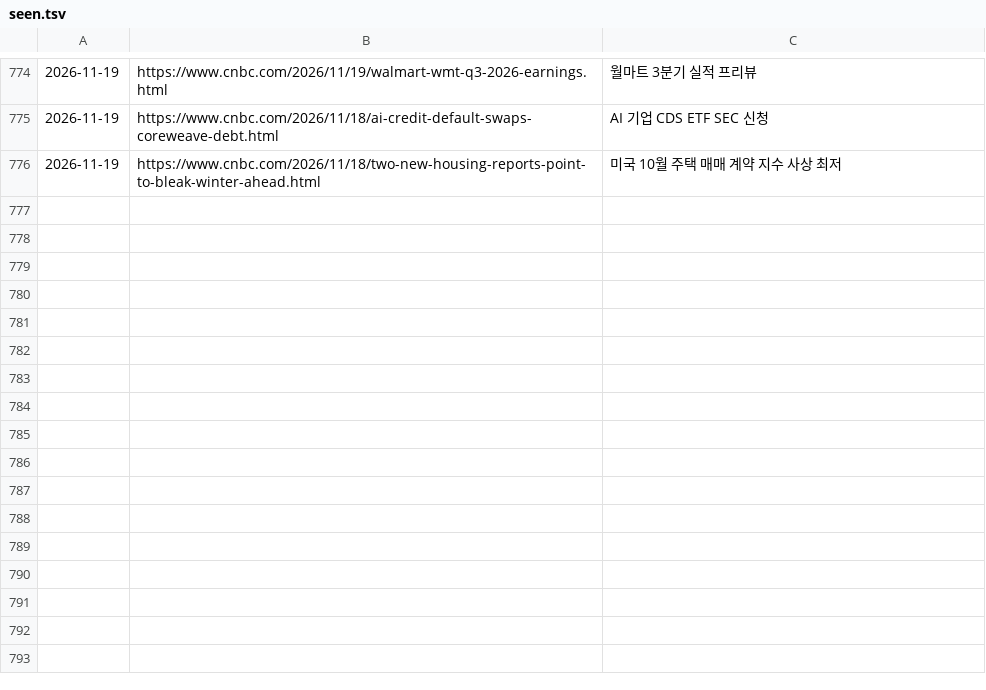
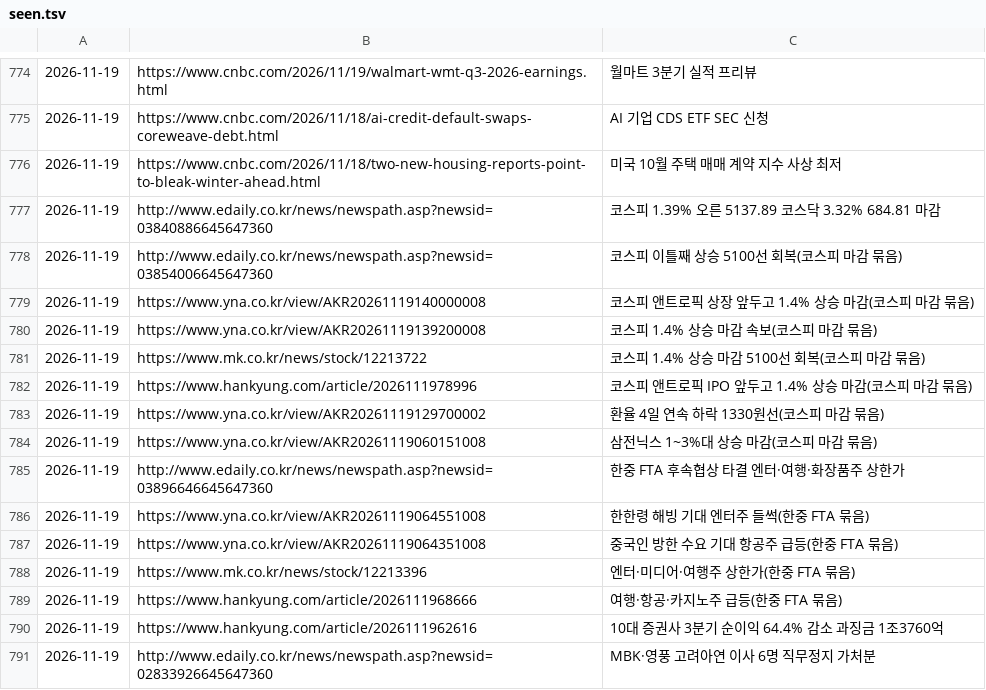
Before and after one commit to Jaesung-kim/it-news, a TSV file: data/seen.tsv, drawn as a sheet; only a part is shown, gaps mark what is left out; the diff names each change by its address in the sheet, - before the commit and + after, or states it on an @@ line.

Commit message:
news(stock-kr): 2026-11-19 오후 17:00

```diff
--- a/data/seen.tsv
+++ b/data/seen.tsv
+row 777: 2026-11-19 | http://www.edaily.co.kr/news/newspath.asp?newsid=03840886645647360 | 코스피 1.39% 오른 5137.89 코스닥 3.32% 684.81 마감
+row 778: 2026-11-19 | http://www.edaily.co.kr/news/newspath.asp?newsid=03854006645647360 | 코스피 이틀째 상승 5100선 회복(코스피 마감 묶음)
+row 779: 2026-11-19 | https://www.yna.co.kr/view/AKR20261119140000008 | 코스피 앤트로픽 상장 앞두고 1.4% 상승 마감(코스피 마감 묶음)
+row 780: 2026-11-19 | https://www.yna.co.kr/view/AKR20261119139200008 | 코스피 1.4% 상승 마감 속보(코스피 마감 묶음)
+row 781: 2026-11-19 | https://www.mk.co.kr/news/stock/12213722 | 코스피 1.4% 상승 마감 5100선 회복(코스피 마감 묶음)
+row 782: 2026-11-19 | https://www.hankyung.com/article/2026111978996 | 코스피 앤트로픽 IPO 앞두고 1.4% 상승 마감(코스피 마감 묶음)
+row 783: 2026-11-19 | https://www.yna.co.kr/view/AKR20261119129700002 | 환율 4일 연속 하락 1330원선(코스피 마감 묶음)
+row 784: 2026-11-19 | https://www.yna.co.kr/view/AKR20261119060151008 | 삼전닉스 1~3%대 상승 마감(코스피 마감 묶음)
+row 785: 2026-11-19 | http://www.edaily.co.kr/news/newspath.asp?newsid=03896646645647360 | 한중 FTA 후속협상 타결 엔터·여행·화장품주 상한가
+row 786: 2026-11-19 | https://www.yna.co.kr/view/AKR20261119064551008 | 한한령 해빙 기대 엔터주 들썩(한중 FTA 묶음)
+row 787: 2026-11-19 | https://www.yna.co.kr/view/AKR20261119064351008 | 중국인 방한 수요 기대 항공주 급등(한중 FTA 묶음)
+row 788: 2026-11-19 | https://www.mk.co.kr/news/stock/12213396 | 엔터·미디어·여행주 상한가(한중 FTA 묶음)
+row 789: 2026-11-19 | https://www.hankyung.com/article/2026111968666 | 여행·항공·카지노주 급등(한중 FTA 묶음)
+row 790: 2026-11-19 | https://www.hankyung.com/article/2026111962616 | 10대 증권사 3분기 순이익 64.4% 감소 과징금 1조3760억
+row 791: 2026-11-19 | http://www.edaily.co.kr/news/newspath.asp?newsid=02833926645647360 | MBK·영풍 고려아연 이사 6명 직무정지 가처분
```
Also changed, not shown: 5 other files.
